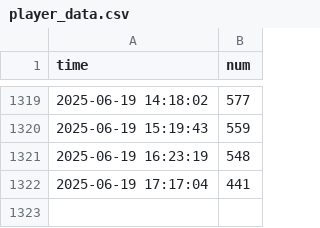
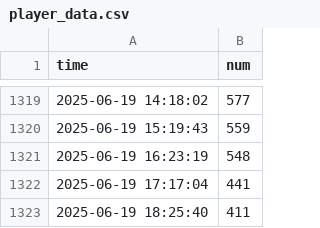
Before and after one commit to annaandmandy/SuperAnimalOnlinePlayerFetching, a CSV file: player_data.csv, drawn as a sheet; only a part is shown, gaps mark what is left out.

```diff
--- a/player_data.csv
+++ b/player_data.csv
@@ -1322 +1322,2 @@ time, num
 2025-06-19 17:17:04,441
+2025-06-19 18:25:40,411
```
